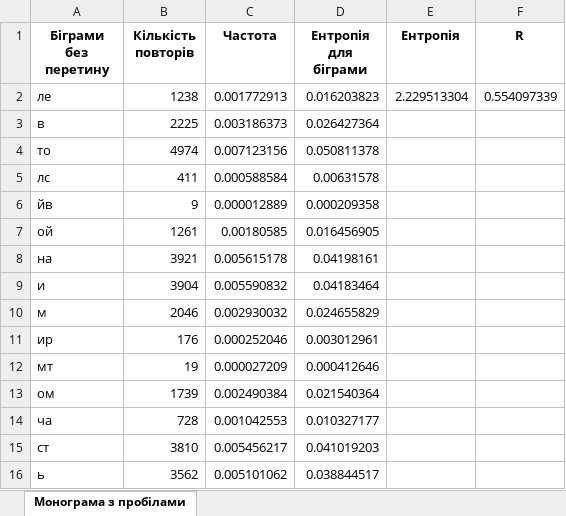
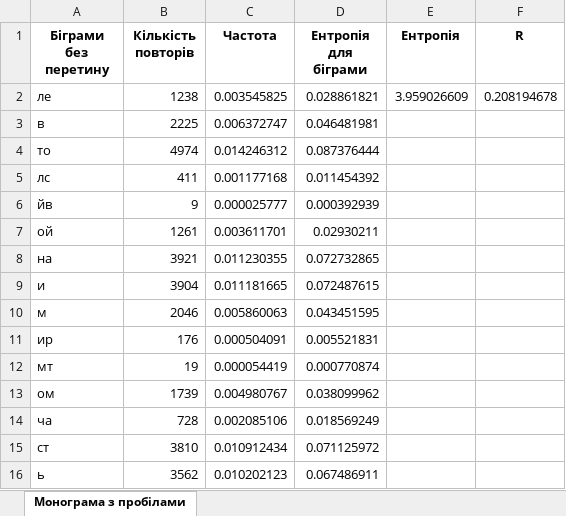
Before and after one commit to ipt-cryptolabs/fb-labs-2022, an Excel workbook: cp_1_Dmytrenko_Serbinenko/xlFiles/NCbigram_space.xlsx, sheet Монограма з пробілами, drawn as a sheet; only a part is shown; values as stored, in another font and other column widths than the file's, no borders; the diff covers the shown part only; the diff names each change by its address in the sheet, - before the commit and + after, or states it on an @@ line.

```diff
--- a/cp_1_Dmytrenko_Serbinenko/xlFiles/NCbigram_space.xlsx (sheet Монограма з пробілами)
+++ b/cp_1_Dmytrenko_Serbinenko/xlFiles/NCbigram_space.xlsx (sheet Монограма з пробілами)
-C2 (Частота): 0.001772913
+C2 (Частота): 0.003545825
-D2 (Ентропія для біграми): 0.016203823
+D2 (Ентропія для біграми): 0.028861821
-E2 (Ентропія): 2.229513304
+E2 (Ентропія): 3.959026609
-F2 (R): 0.554097339
+F2 (R): 0.208194678
-C3 (Частота): 0.003186373
+C3 (Частота): 0.006372747
-D3 (Ентропія для біграми): 0.026427364
+D3 (Ентропія для біграми): 0.046481981
-C4 (Частота): 0.007123156
+C4 (Частота): 0.014246312
-D4 (Ентропія для біграми): 0.050811378
+D4 (Ентропія для біграми): 0.087376444
-C5 (Частота): 0.000588584
+C5 (Частота): 0.001177168
-D5 (Ентропія для біграми): 0.00631578
+D5 (Ентропія для біграми): 0.011454392
-C6 (Частота): 0.000012889
+C6 (Частота): 0.000025777
-D6 (Ентропія для біграми): 0.000209358
+D6 (Ентропія для біграми): 0.000392939
-C7 (Частота): 0.00180585
+C7 (Частота): 0.003611701
-D7 (Ентропія для біграми): 0.016456905
+D7 (Ентропія для біграми): 0.02930211
-C8 (Частота): 0.005615178
+C8 (Частота): 0.011230355
-D8 (Ентропія для біграми): 0.04198161
+D8 (Ентропія для біграми): 0.072732865
-C9 (Частота): 0.005590832
+C9 (Частота): 0.011181665
-D9 (Ентропія для біграми): 0.04183464
+D9 (Ентропія для біграми): 0.072487615
-C10 (Частота): 0.002930032
+C10 (Частота): 0.005860063
-D10 (Ентропія для біграми): 0.024655829
+D10 (Ентропія для біграми): 0.043451595
-C11 (Частота): 0.000252046
+C11 (Частота): 0.000504091
-D11 (Ентропія для біграми): 0.003012961
+D11 (Ентропія для біграми): 0.005521831
-C12 (Частота): 0.000027209
+C12 (Частота): 0.000054419
-D12 (Ентропія для біграми): 0.000412646
+D12 (Ентропія для біграми): 0.000770874
-C13 (Частота): 0.002490384
+C13 (Частота): 0.004980767
-D13 (Ентропія для біграми): 0.021540364
+D13 (Ентропія для біграми): 0.038099962
-C14 (Частота): 0.001042553
+C14 (Частота): 0.002085106
-D14 (Ентропія для біграми): 0.010327177
+D14 (Ентропія для біграми): 0.018569249
-C15 (Частота): 0.005456217
+C15 (Частота): 0.010912434
-D15 (Ентропія для біграми): 0.041019203
+D15 (Ентропія для біграми): 0.071125972
-C16 (Частота): 0.005101062
+C16 (Частота): 0.010202123
-D16 (Ентропія для біграми): 0.038844517
+D16 (Ентропія для біграми): 0.067486911
```
Also changed, not shown: 1496 edited cells elsewhere in this sheet, cp_1_Dmytrenko_Serbinenko/xlFiles/NCbigram.xlsx, cp_1_Dmytrenko_Serbinenko/xlFiles/bigram.xlsx, 5 other files.
